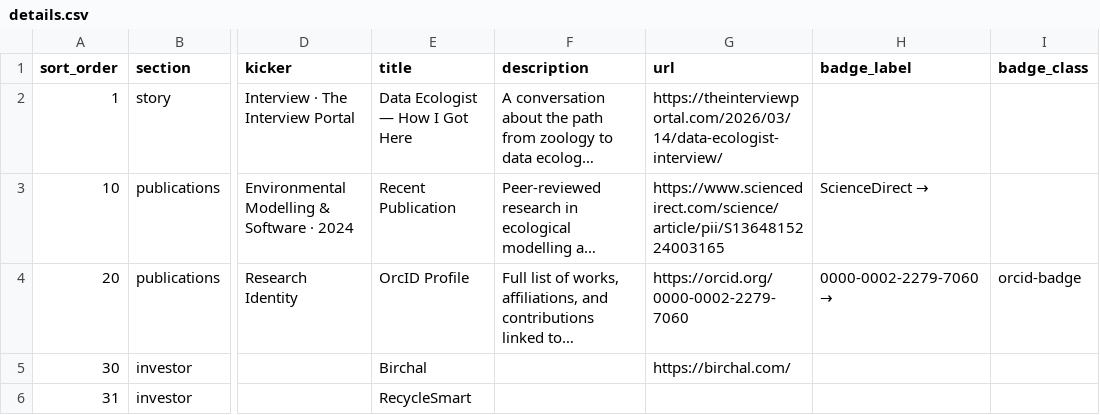
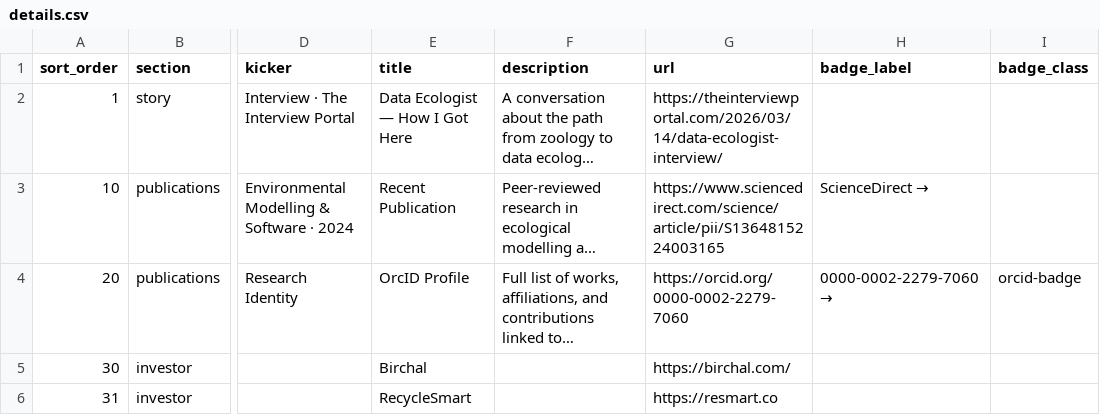
Before and after one commit to Abhirsc/abhirsc.github.io, a CSV file: data/details.csv, drawn as a sheet; only a part is shown, gaps mark what is left out; long unchanged cells end in …; the diff names each change by its address in the sheet, - before the commit and + after, or states it on an @@ line.

```diff
--- a/data/details.csv
+++ b/data/details.csv
-G6 (url): (empty)
+G6 (url): https://resmart.co
```
Also changed, not shown: data/focus_areas.csv, data/impact_stats.csv, 4 other files.
